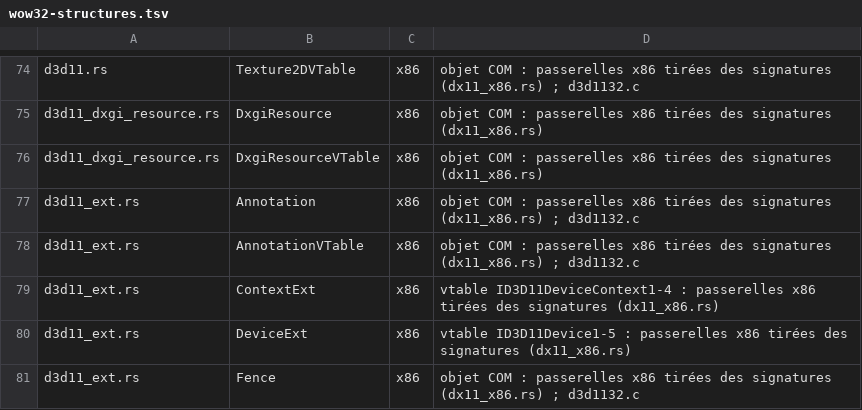
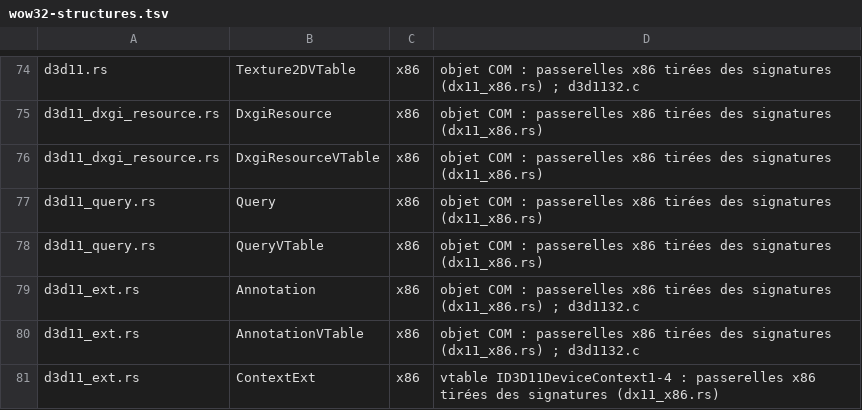
Before and after one commit to Univers4craft/winlux, a TSV file: docs/compat/wow32-structures.tsv, drawn as a sheet; only a part is shown, gaps mark what is left out; the shorter side is filled out with more unchanged rows; the diff names each change by its address in the sheet, - before the commit and + after, or states it on an @@ line.

```diff
--- a/docs/compat/wow32-structures.tsv
+++ b/docs/compat/wow32-structures.tsv
+row 77: d3d11_query.rs | Query | x86 | objet COM : passerelles x86 tirées des signatures (dx11_x86.rs)
+row 78: d3d11_query.rs | QueryVTable | x86 | objet COM : passerelles x86 tirées des signatures (dx11_x86.rs)
```
Also changed, not shown: 5 other files.
